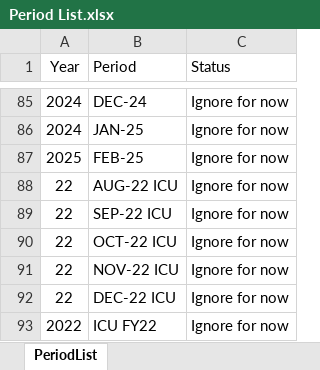
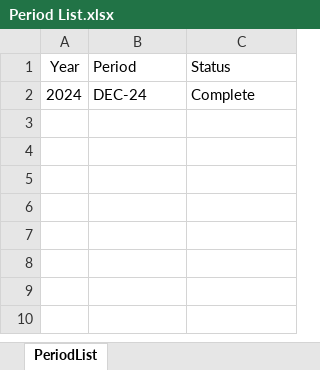
Before and after one commit to GeoffMill/BlacklineItemWorking, an Excel workbook: .files/Period List.xlsx, sheet PeriodList, drawn as a sheet; only a part is shown, gaps mark what is left out; values as stored, in another font and other column widths than the file's, no borders; table styles not drawn; removed rows and columns are numbered as before the commit, all else as after; the diff covers the shown part only; the diff names each change by its address in the sheet, - before the commit and + after, or states it on an @@ line.

```diff
--- a/.files/Period List.xlsx (sheet PeriodList)
+++ b/.files/Period List.xlsx (sheet PeriodList)
-C2 (Status): Ignore for now
+C2 (Status): Complete
-row 86: 2024 | JAN-25 | Ignore for now
-row 87: 2025 | FEB-25 | Ignore for now
-row 88: 22 | AUG-22 ICU | Ignore for now
-row 89: 22 | SEP-22 ICU | Ignore for now
-row 90: 22 | OCT-22 ICU | Ignore for now
-row 91: 22 | NOV-22 ICU | Ignore for now
-row 92: 22 | DEC-22 ICU | Ignore for now
-row 93: 2022 | ICU FY22 | Ignore for now
```
Also changed, not shown: 83 removed rows elsewhere in this sheet, .config/config.xlsx, .files/.archive/2018 Attachments Map.xlsx, 47 other files.
